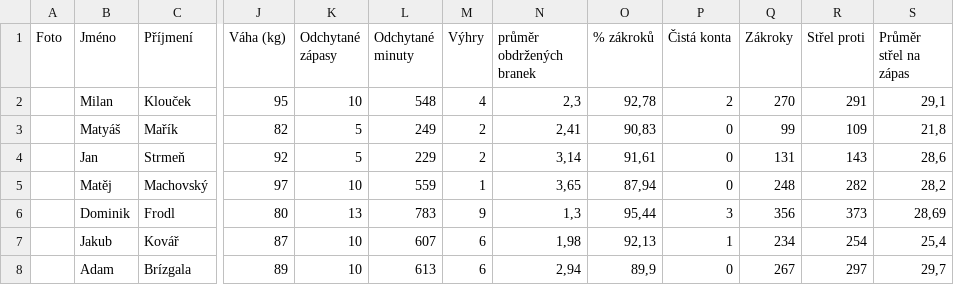
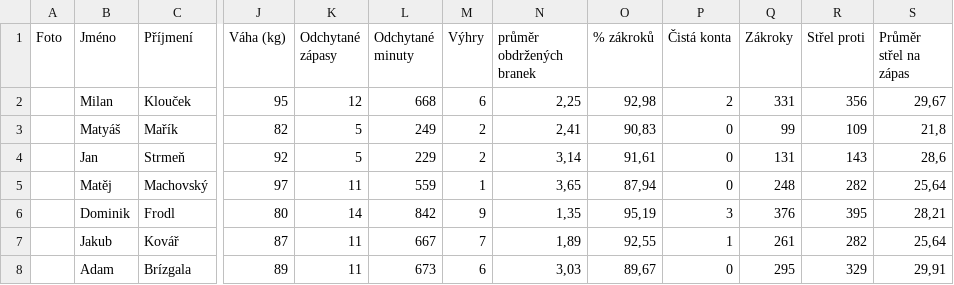
Before and after one commit to Adamos1511/ELH_IceStats, a CSV file: brankari_detail.csv, drawn as a sheet; only a part is shown, gaps mark what is left out; the diff covers the shown part only; the diff names each change by its address in the sheet, - before the commit and + after, or states it on an @@ line.

```diff
--- a/brankari_detail.csv
+++ b/brankari_detail.csv
-K2 (Odchytané zápasy): 10
+K2 (Odchytané zápasy): 12
-L2 (Odchytané minuty): 548
+L2 (Odchytané minuty): 668
-M2 (Výhry): 4
+M2 (Výhry): 6
-N2 (průměr obdržených branek): 2,3
+N2 (průměr obdržených branek): 2,25
-O2 (% zákroků): 92,78
+O2 (% zákroků): 92,98
-Q2 (Zákroky): 270
+Q2 (Zákroky): 331
-R2 (Střel proti): 291
+R2 (Střel proti): 356
-S2 (Průměr střel na zápas): 29,1
+S2 (Průměr střel na zápas): 29,67
-K5 (Odchytané zápasy): 10
+K5 (Odchytané zápasy): 11
-S5 (Průměr střel na zápas): 28,2
+S5 (Průměr střel na zápas): 25,64
-K6 (Odchytané zápasy): 13
+K6 (Odchytané zápasy): 14
-L6 (Odchytané minuty): 783
+L6 (Odchytané minuty): 842
-N6 (průměr obdržených branek): 1,3
+N6 (průměr obdržených branek): 1,35
-O6 (% zákroků): 95,44
+O6 (% zákroků): 95,19
-Q6 (Zákroky): 356
+Q6 (Zákroky): 376
-R6 (Střel proti): 373
+R6 (Střel proti): 395
-S6 (Průměr střel na zápas): 28,69
+S6 (Průměr střel na zápas): 28,21
-K7:K8 (Odchytané zápasy): 10
+K7:K8 (Odchytané zápasy): 11
-L7 (Odchytané minuty): 607
+L7 (Odchytané minuty): 667
-M7 (Výhry): 6
+M7 (Výhry): 7
-N7 (průměr obdržených branek): 1,98
+N7 (průměr obdržených branek): 1,89
-O7 (% zákroků): 92,13
+O7 (% zákroků): 92,55
-Q7 (Zákroky): 234
+Q7 (Zákroky): 261
-R7 (Střel proti): 254
+R7 (Střel proti): 282
-S7 (Průměr střel na zápas): 25,4
+S7 (Průměr střel na zápas): 25,64
-L8 (Odchytané minuty): 613
+L8 (Odchytané minuty): 673
-N8 (průměr obdržených branek): 2,94
+N8 (průměr obdržených branek): 3,03
-O8 (% zákroků): 89,9
+O8 (% zákroků): 89,67
-Q8 (Zákroky): 267
+Q8 (Zákroky): 295
-R8 (Střel proti): 297
+R8 (Střel proti): 329
-S8 (Průměr střel na zápas): 29,7
+S8 (Průměr střel na zápas): 29,91
```
Also changed, not shown: 121 edited cells elsewhere in this file, TabulkaELH.csv, hraci_detail.csv.
